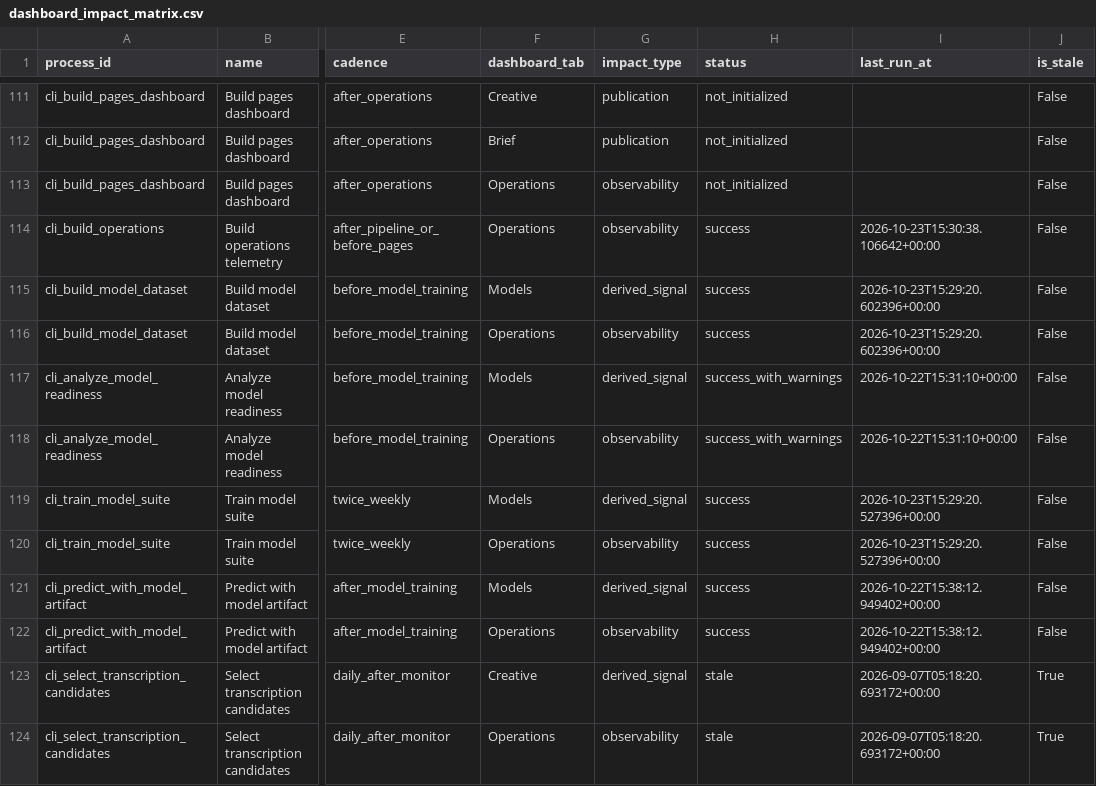
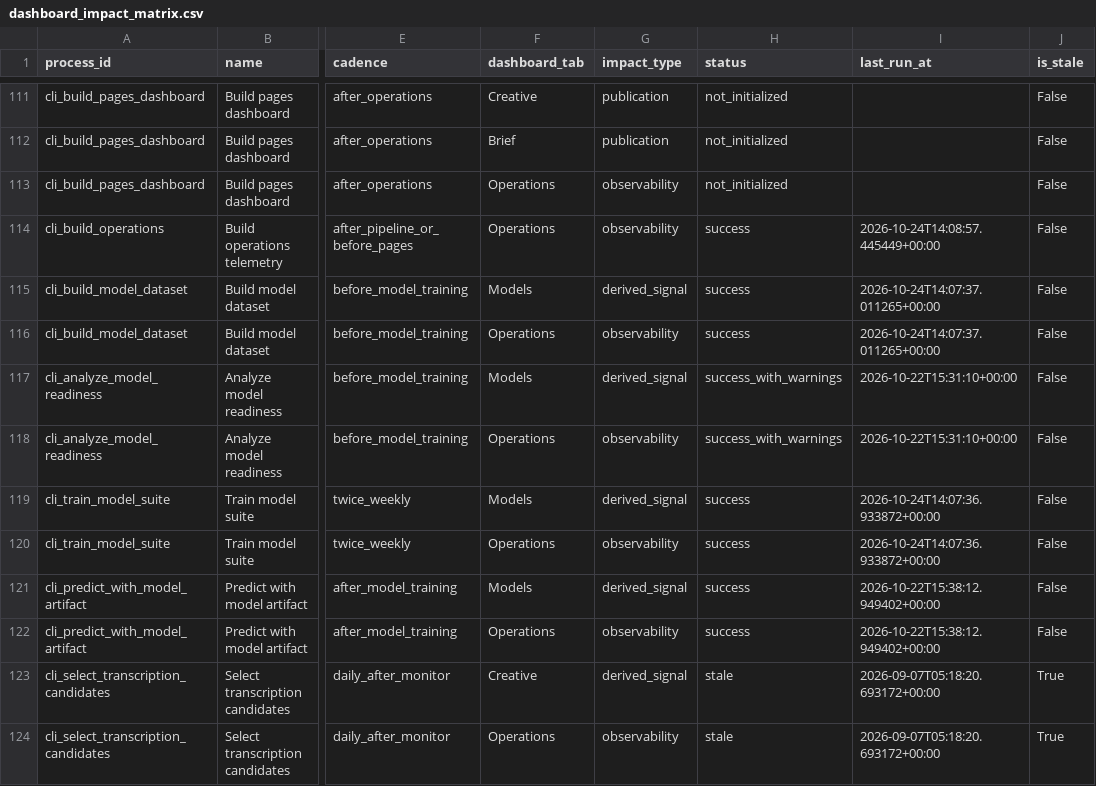
Before and after one commit to jcval94/ytb_history, a CSV file: data/operations/dashboard_impact_matrix.csv, drawn as a sheet; only a part is shown, gaps mark what is left out; the diff covers the shown part only; the diff names each change by its address in the sheet, - before the commit and + after, or states it on an @@ line.

```diff
--- a/data/operations/dashboard_impact_matrix.csv
+++ b/data/operations/dashboard_impact_matrix.csv
-I114 (last_run_at): 2026-10-23T15:30:38.106642+00:00
+I114 (last_run_at): 2026-10-24T14:08:57.445449+00:00
-I115:I116 (last_run_at): 2026-10-23T15:29:20.602396+00:00
+I115:I116 (last_run_at): 2026-10-24T14:07:37.011265+00:00
-I119:I120 (last_run_at): 2026-10-23T15:29:20.527396+00:00
+I119:I120 (last_run_at): 2026-10-24T14:07:36.933872+00:00
```
Also changed, not shown: 5 edited cells elsewhere in this file, 10 other files.
